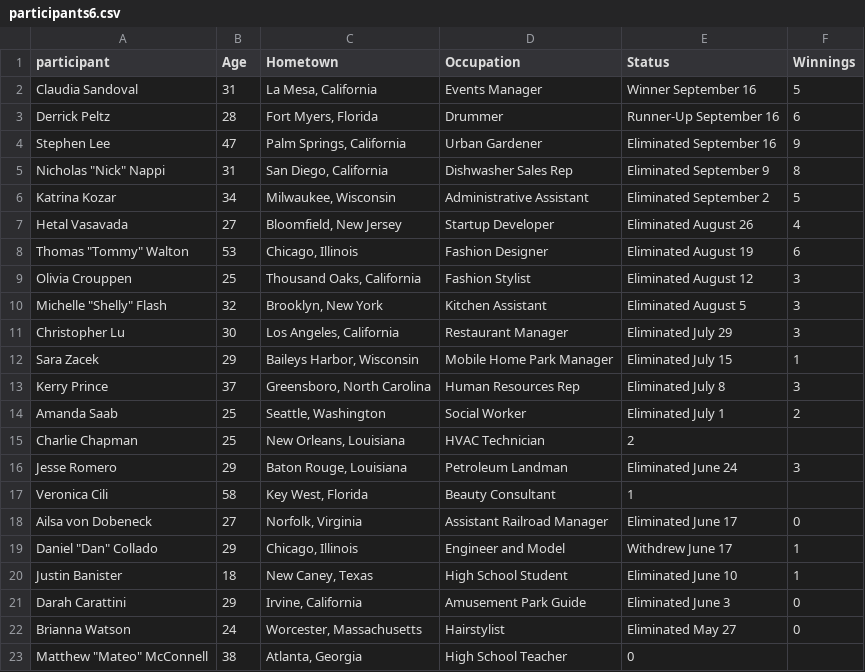
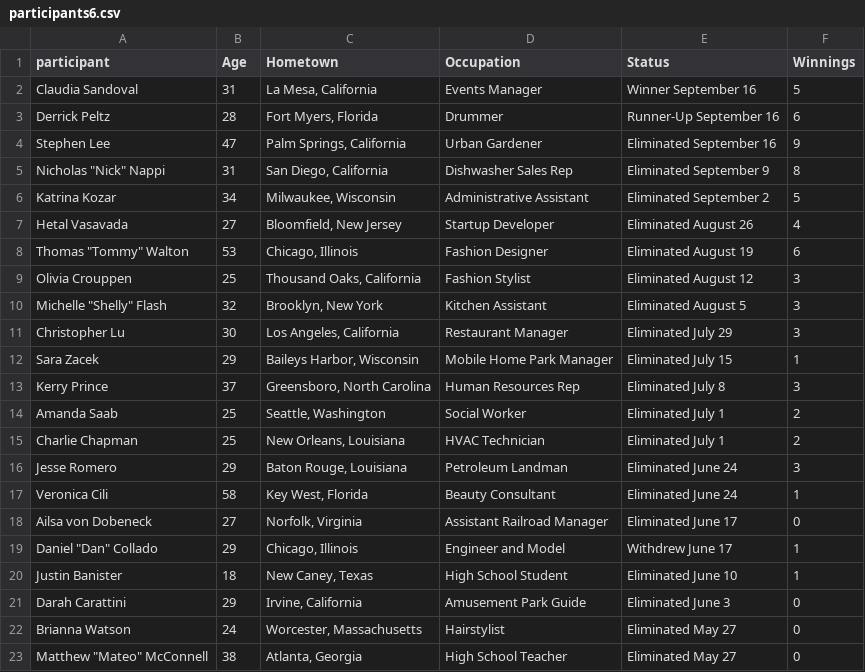
Before and after one commit to cgoldammer/tvshow-performance, a CSV file: data/MasterChef/participants6.csv, drawn as a sheet.

```diff
--- a/data/MasterChef/participants6.csv
+++ b/data/MasterChef/participants6.csv
@@ -14,5 +14,5 @@
 "Amanda Saab","25","Seattle, Washington","Social Worker","Eliminated July 1","2"
-"Charlie Chapman","25","New Orleans, Louisiana","HVAC Technician","2",
+"Charlie Chapman","25","New Orleans, Louisiana","HVAC Technician","Eliminated July 1","2"
 "Jesse Romero","29","Baton Rouge, Louisiana","Petroleum Landman","Eliminated June 24","3"
-"Veronica Cili","58","Key West, Florida","Beauty Consultant","1",
+"Veronica Cili","58","Key West, Florida","Beauty Consultant","Eliminated June 24","1"
 "Ailsa von Dobeneck","27","Norfolk, Virginia","Assistant Railroad Manager","Eliminated June 17","0"
@@ -22,2 +22,2 @@
 "Brianna Watson","24","Worcester, Massachusetts","Hairstylist","Eliminated May 27","0"
-"Matthew ""Mateo"" McConnell","38","Atlanta, Georgia","High School Teacher","0",
+"Matthew ""Mateo"" McConnell","38","Atlanta, Georgia","High School Teacher","Eliminated May 27","0"
```
Also changed, not shown: data/MasterChef/participants1.csv, data/MasterChef/participants4.csv, 16 other files.
